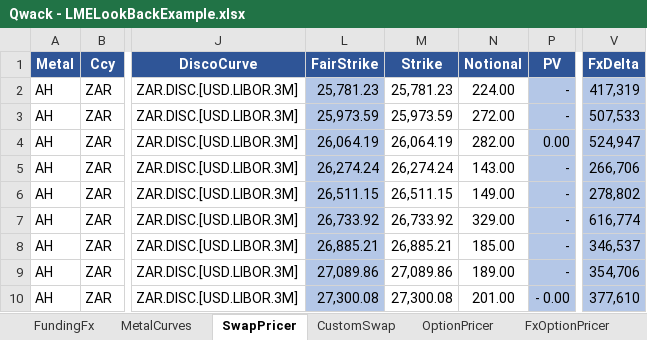
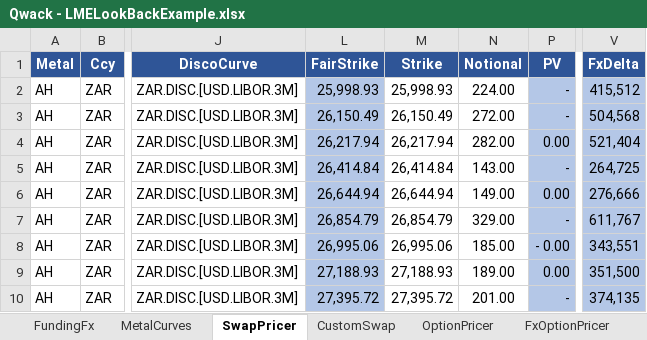
Before and after one commit to cetusfinance/qwack, an Excel workbook: examples/Qwack - LMELookBackExample.xlsx, sheet SwapPricer, drawn as a sheet; only a part is shown, gaps mark what is left out; values as stored, in another font and other column widths than the file's, no borders; the diff covers the shown part only; the diff names each change by its address in the sheet, - before the commit and + after, or states it on an @@ line.

```diff
--- a/examples/Qwack - LMELookBackExample.xlsx (sheet SwapPricer)
+++ b/examples/Qwack - LMELookBackExample.xlsx (sheet SwapPricer)
-L2 (FairStrike): 25,781.23
+L2 (FairStrike): 25,998.93
-M2 (Strike): 25,781.23
+M2 (Strike): 25,998.93
-V2 (FxDelta): 417,319
+V2 (FxDelta): 415,512
-L3 (FairStrike): 25,973.59
+L3 (FairStrike): 26,150.49
-M3 (Strike): 25,973.59
+M3 (Strike): 26,150.49
-V3 (FxDelta): 507,533
+V3 (FxDelta): 504,568
-L4 (FairStrike): 26,064.19
+L4 (FairStrike): 26,217.94
-M4 (Strike): 26,064.19
+M4 (Strike): 26,217.94
-V4 (FxDelta): 524,947
+V4 (FxDelta): 521,404
-L5 (FairStrike): 26,274.24
+L5 (FairStrike): 26,414.84
-M5 (Strike): 26,274.24
+M5 (Strike): 26,414.84
-V5 (FxDelta): 266,706
+V5 (FxDelta): 264,725
-L6 (FairStrike): 26,511.15
+L6 (FairStrike): 26,644.94
-M6 (Strike): 26,511.15
+M6 (Strike): 26,644.94
-P6 (PV): -
+P6 (PV): 0.00
-V6 (FxDelta): 278,802
+V6 (FxDelta): 276,666
-L7 (FairStrike): 26,733.92
+L7 (FairStrike): 26,854.79
-M7 (Strike): 26,733.92
+M7 (Strike): 26,854.79
-V7 (FxDelta): 616,774
+V7 (FxDelta): 611,767
-L8 (FairStrike): 26,885.21
+L8 (FairStrike): 26,995.06
-M8 (Strike): 26,885.21
+M8 (Strike): 26,995.06
-P8 (PV): -
+P8 (PV): - 0.00
-V8 (FxDelta): 346,537
+V8 (FxDelta): 343,551
-L9 (FairStrike): 27,089.86
+L9 (FairStrike): 27,188.93
-M9 (Strike): 27,089.86
+M9 (Strike): 27,188.93
-P9 (PV): -
+P9 (PV): 0.00
-V9 (FxDelta): 354,706
+V9 (FxDelta): 351,500
-L10 (FairStrike): 27,300.08
+L10 (FairStrike): 27,395.72
-M10 (Strike): 27,300.08
+M10 (Strike): 27,395.72
-P10 (PV): - 0.00
+P10 (PV): -
-V10 (FxDelta): 377,610
+V10 (FxDelta): 374,135
```
Also changed, not shown: 111 edited cells elsewhere in this sheet, sheet MetalCurves, sheet CompoVolSolver, sheet FundingFx, sheet OptionPricer, sheet BackPricing, sheet FxOptionPricer, 1 more sheet, formulas that keep their value, hidden cells, charts or pictures, 27 other files.
